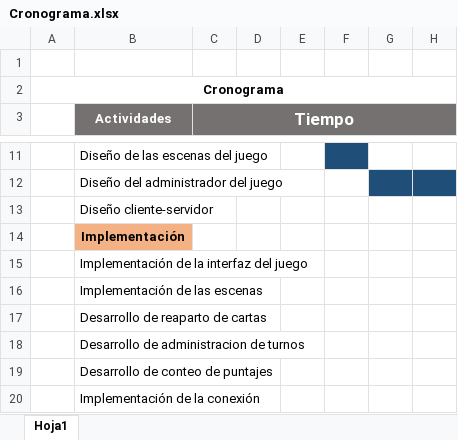
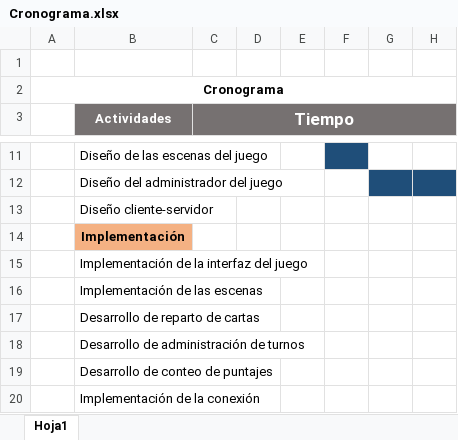
Before and after one commit to oswaldoguevara/administracion-de-proyecto, an Excel workbook: Documentación/Cronograma.xlsx, sheet Hoja1, drawn as a sheet; only a part is shown, gaps mark what is left out; values as stored, in another font and other column widths than the file's, no borders; the diff names each change by its address in the sheet, - before the commit and + after, or states it on an @@ line.

Commit message:
Correcciones ortograficas
Se hicieron correcciones ortográficos en el documento

```diff
--- a/Documentación/Cronograma.xlsx (sheet Hoja1)
+++ b/Documentación/Cronograma.xlsx (sheet Hoja1)
-B17 (Actividades): Desarrollo de reaparto de cartas
+B17 (Actividades): Desarrollo de reparto de cartas
-B18 (Actividades): Desarrollo de administracion de turnos
+B18 (Actividades): Desarrollo de administración de turnos
```
